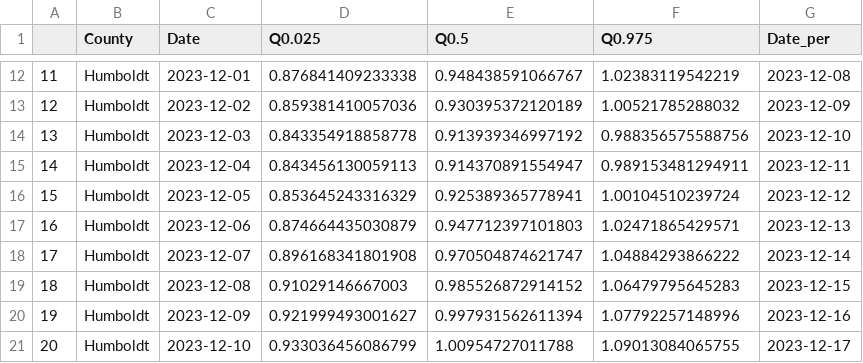
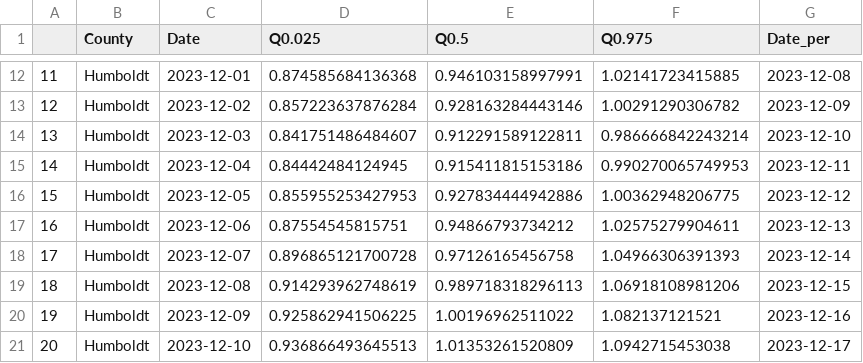
Before and after one commit to mdazatorres/Rt_COVID19_CA_counties_CALCAT, a CSV file: output_CALCAT/Humboldt_Rt.csv, drawn as a sheet; only a part is shown, gaps mark what is left out; the diff covers the shown part only.

```diff
--- a/output_CALCAT/Humboldt_Rt.csv
+++ b/output_CALCAT/Humboldt_Rt.csv
@@ -12,10 +12,10 @@
-"11","Humboldt",2023-12-01,0.876841409233338,0.948438591066767,1.02383119542219,2023-12-08
-"12","Humboldt",2023-12-02,0.859381410057036,0.930395372120189,1.00521785288032,2023-12-09
-"13","Humboldt",2023-12-03,0.843354918858778,0.913939346997192,0.988356575588756,2023-12-10
-"14","Humboldt",2023-12-04,0.843456130059113,0.914370891554947,0.989153481294911,2023-12-11
-"15","Humboldt",2023-12-05,0.853645243316329,0.925389365778941,1.00104510239724,2023-12-12
-"16","Humboldt",2023-12-06,0.874664435030879,0.947712397101803,1.02471865429571,2023-12-13
-"17","Humboldt",2023-12-07,0.896168341801908,0.970504874621747,1.04884293866222,2023-12-14
-"18","Humboldt",2023-12-08,0.91029146667003,0.985526872914152,1.06479795645283,2023-12-15
-"19","Humboldt",2023-12-09,0.921999493001627,0.997931562611394,1.07792257148996,2023-12-16
-"20","Humboldt",2023-12-10,0.933036456086799,1.00954727011788,1.09013084065755,2023-12-17
+"11","Humboldt",2023-12-01,0.874585684136368,0.946103158997991,1.02141723415885,2023-12-08
+"12","Humboldt",2023-12-02,0.857223637876284,0.928163284443146,1.00291290306782,2023-12-09
+"13","Humboldt",2023-12-03,0.841751486484607,0.912291589122811,0.986666842243214,2023-12-10
+"14","Humboldt",2023-12-04,0.84442484124945,0.915411815153186,0.990270065749953,2023-12-11
+"15","Humboldt",2023-12-05,0.855955253427953,0.927834444942886,1.00362948206775,2023-12-12
+"16","Humboldt",2023-12-06,0.87554545815751,0.94866793734212,1.02575279904611,2023-12-13
+"17","Humboldt",2023-12-07,0.896865121700728,0.97126165456758,1.04966306391393,2023-12-14
+"18","Humboldt",2023-12-08,0.914293962748619,0.989718318296113,1.06918108981206,2023-12-15
+"19","Humboldt",2023-12-09,0.925862941506225,1.00196962511022,1.082137121521,2023-12-16
+"20","Humboldt",2023-12-10,0.936866493645513,1.01353261520809,1.0942715453038,2023-12-17
```
Also changed, not shown: 165 edited cells elsewhere in this file, output_CALCAT/Butte_Rt.csv, output_CALCAT/Contra Costa_Rt.csv, 35 other files.
